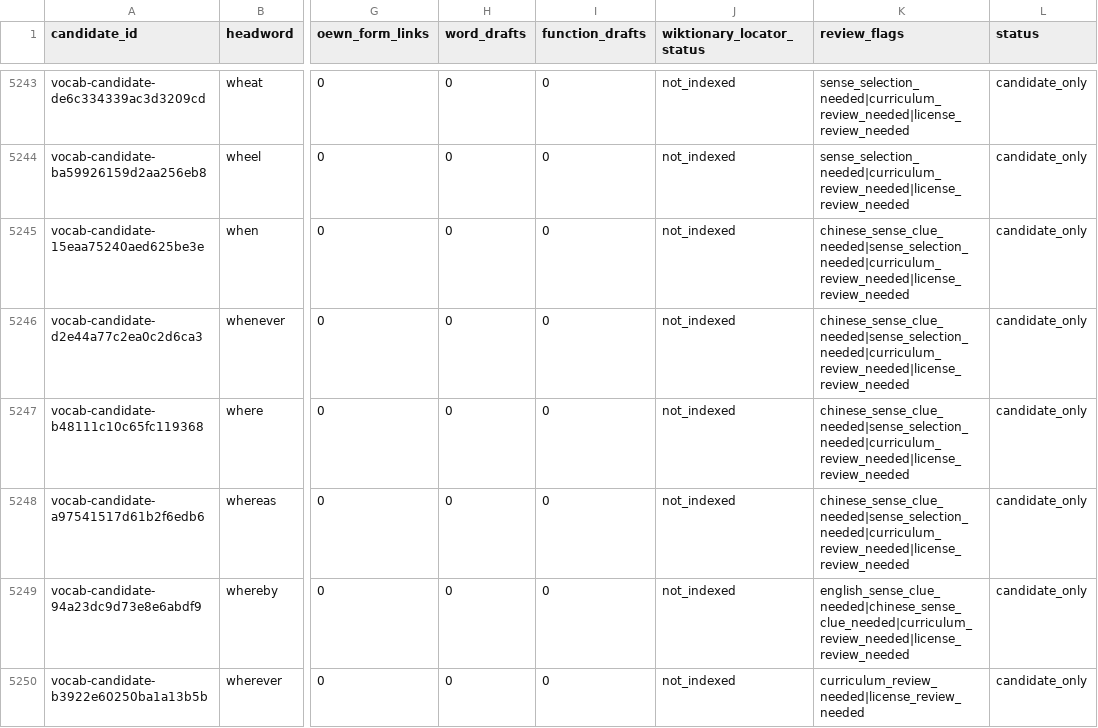
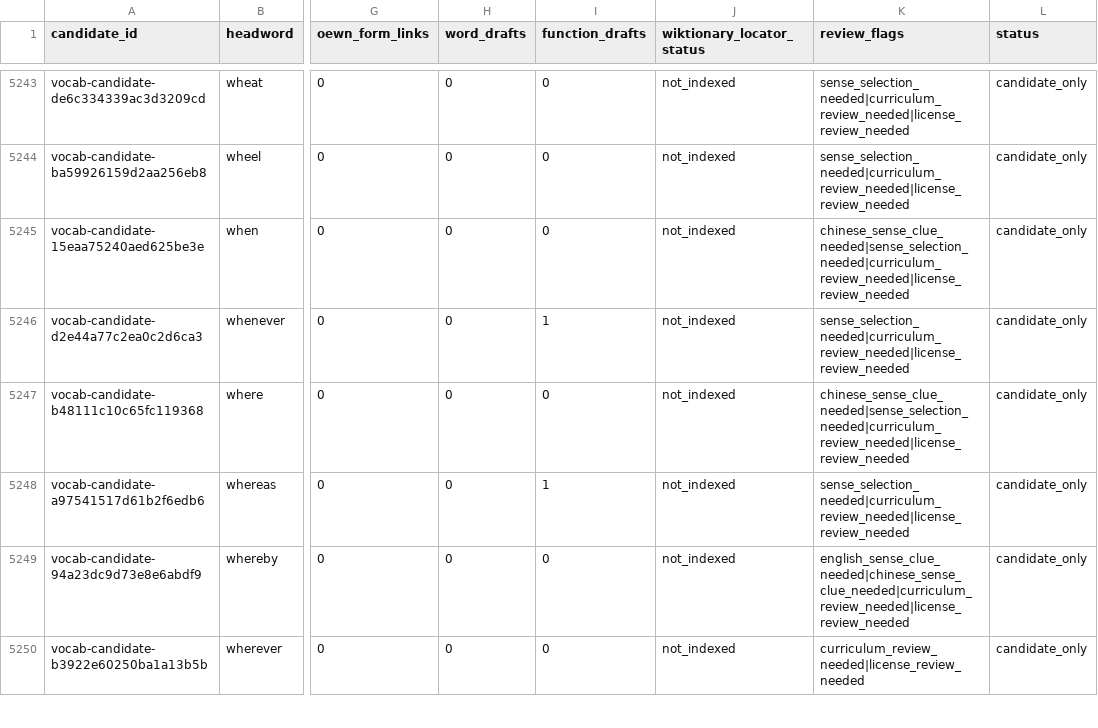
Before and after one commit to AloofLW/Etyra, a CSV file: docs/VOCABULARY_REVIEW_QUEUE.csv, drawn as a sheet; only a part is shown, gaps mark what is left out; the diff covers the shown part only; the diff names each change by its address in the sheet, - before the commit and + after, or states it on an @@ line.

```diff
--- a/docs/VOCABULARY_REVIEW_QUEUE.csv
+++ b/docs/VOCABULARY_REVIEW_QUEUE.csv
-I5246 (function_drafts): 0
+I5246 (function_drafts): 1
-K5246 (review_flags): chinese_sense_clue_needed|sense_selection_needed|curriculum_review_needed|license_review_needed
+K5246 (review_flags): sense_selection_needed|curriculum_review_needed|license_review_needed
-I5248 (function_drafts): 0
+I5248 (function_drafts): 1
-K5248 (review_flags): chinese_sense_clue_needed|sense_selection_needed|curriculum_review_needed|license_review_needed
+K5248 (review_flags): sense_selection_needed|curriculum_review_needed|license_review_needed
```
Also changed, not shown: 23 edited cells elsewhere in this file, docs/CURATED_FUNCTION_WORD_PILOT.csv, 2 other files.
